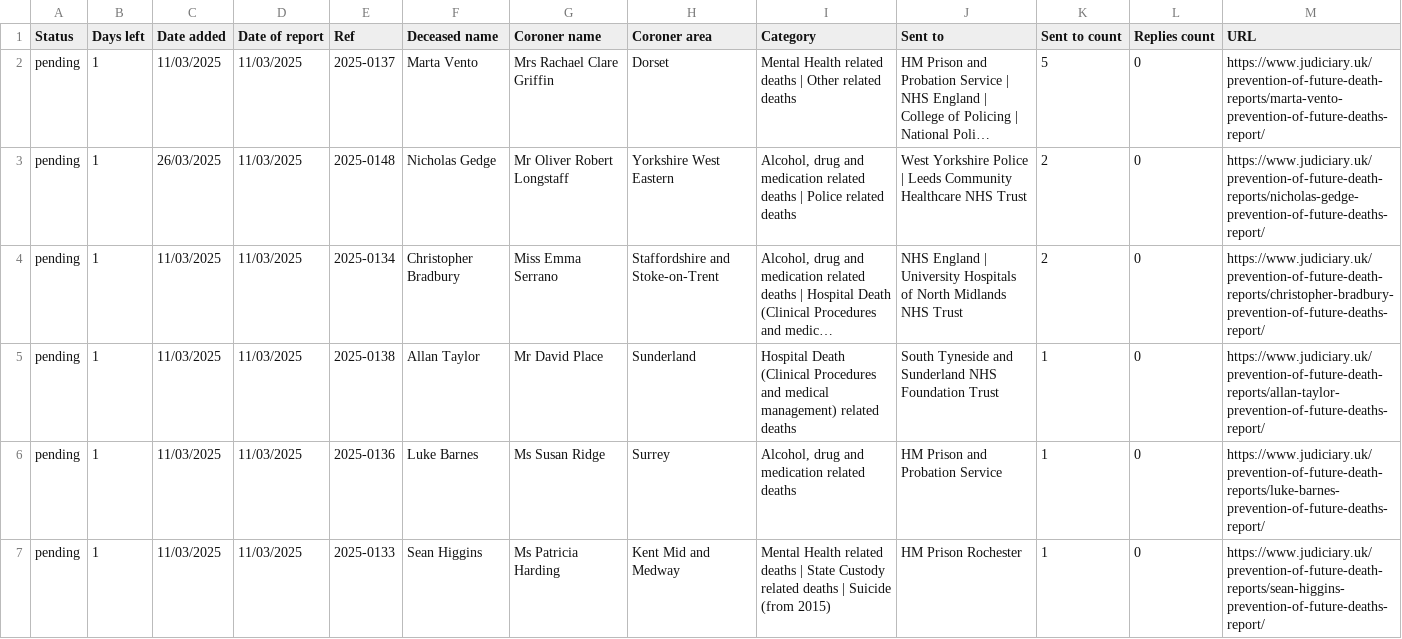
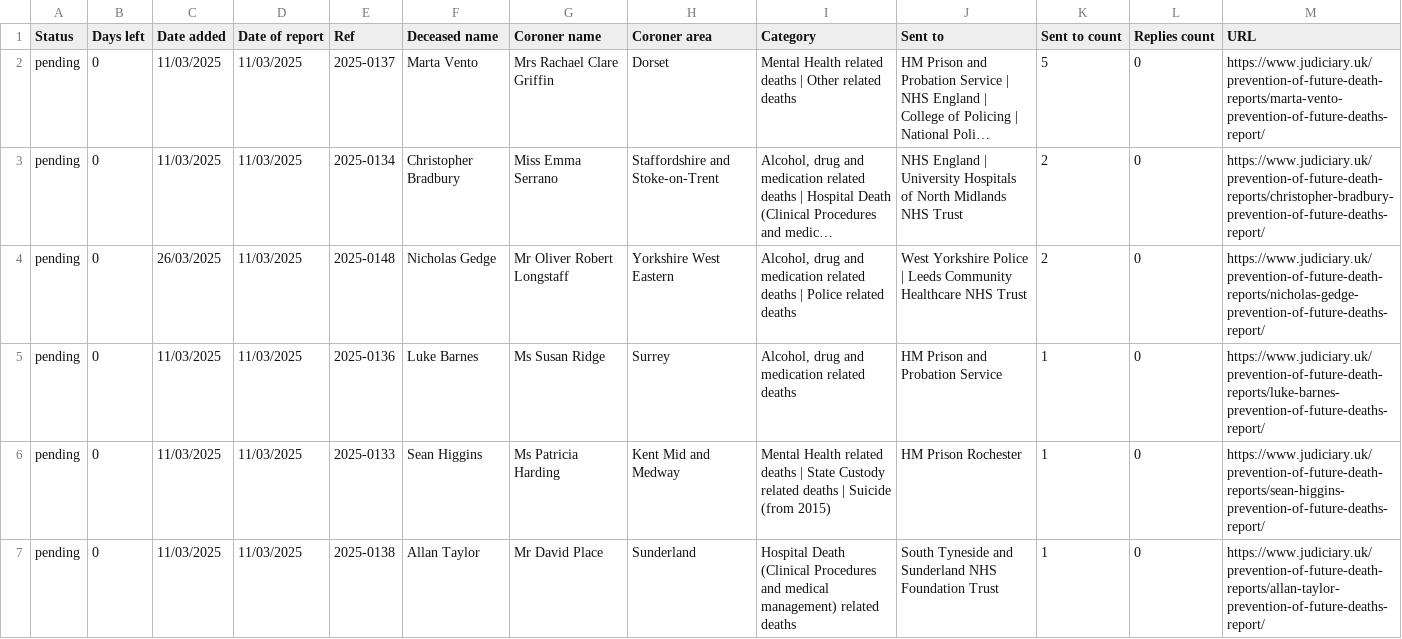
Before and after one commit to georgiarichards/preventabledeathstracker, a CSV file: src/analyse/counts/data/sent/reg28_by_status/pending.csv, drawn as a sheet; only a part is shown; long unchanged cells end in …; removed rows and columns are numbered as before the commit, all else as after; the diff covers the shown part only; the diff names each change by its address in the sheet, - before the commit and + after, or states it on an @@ line.

```diff
--- a/src/analyse/counts/data/sent/reg28_by_status/pending.csv
+++ b/src/analyse/counts/data/sent/reg28_by_status/pending.csv
-B2 (Days left): 1
+B2 (Days left): 0
-row 3: pending | 1 | 26/03/2025 | 11/03/2025 | 2025-0148 | Nicholas Gedge | Mr Oliver Robert Longstaff | Yorkshire West Eastern | Alcohol, drug and medication related deaths | Police related deaths | West Yorkshire Police | Leeds Community Healthcare NHS Trust | 2 | 0 | https://www.judiciary.uk/prevention-of-future-death-reports/nicholas-gedge-prevention-of-future-deaths-report/
-B3:B6 (Days left): 1
+B3:B6 (Days left): 0
-C4 (Date added): 11/03/2025
+C4 (Date added): 26/03/2025
-E4 (Ref): 2025-0138
+E4 (Ref): 2025-0148
-F4 (Deceased name): Allan Taylor
+F4 (Deceased name): Nicholas Gedge
-G4 (Coroner name): Mr David Place
+G4 (Coroner name): Mr Oliver Robert Longstaff
-H4 (Coroner area): Sunderland
+H4 (Coroner area): Yorkshire West Eastern
-I4 (Category): Hospital Death (Clinical Procedures and medical management) related deaths
+I4 (Category): Alcohol, drug and medication related deaths | Police related deaths
-J4 (Sent to): South Tyneside and Sunderland NHS Foundation Trust
+J4 (Sent to): West Yorkshire Police | Leeds Community Healthcare NHS Trust
-K4 (Sent to count): 1
+K4 (Sent to count): 2
-M4 (URL): https://www.judiciary.uk/prevention-of-future-death-reports/allan-taylor-prevention-of-future-deaths-report/
+M4 (URL): https://www.judiciary.uk/prevention-of-future-death-reports/nicholas-gedge-prevention-of-future-deaths-report/
+row 7: pending | 0 | 11/03/2025 | 11/03/2025 | 2025-0138 | Allan Taylor | Mr David Place | Sunderland | Hospital Death (Clinical Procedures and medical management) related deaths | South Tyneside and Sunderland NHS Foundation Trust | 1 | 0 | https://www.judiciary.uk/prevention-of-future-death-reports/allan-taylor-prevention-of-future-deaths-report/
```
Also changed, not shown: 1 added row, 1 removed row and 56 edited cells elsewhere in this file, src/analyse/counts/data/sent/last_month_reports.csv, src/analyse/counts/data/sent/reg28_by_status/completed.csv, 7 other files.
